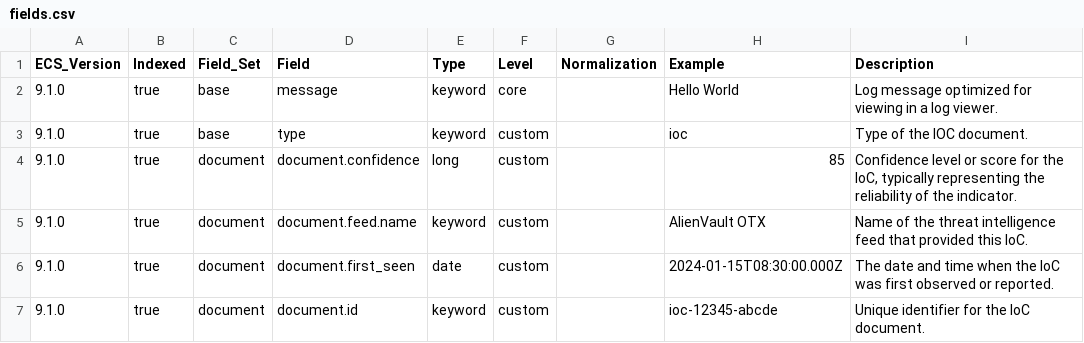
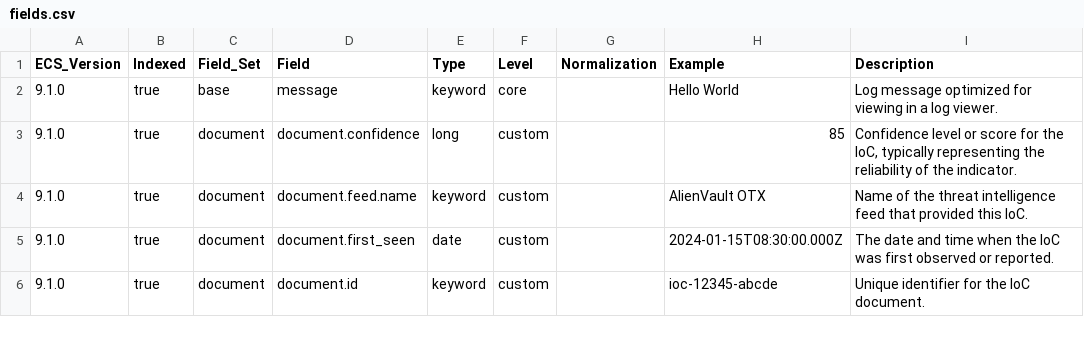
Before and after one commit to wazuh/wazuh-indexer-plugins, a CSV file: ecs/cti/ioc/docs/fields.csv, drawn as a sheet; only a part is shown.

```diff
--- a/ecs/cti/ioc/docs/fields.csv
+++ b/ecs/cti/ioc/docs/fields.csv
@@ -2,3 +2,2 @@ ECS_Version,Indexed,Field_Set,Field,Type,Level,Normalization,Example,Description
 9.1.0,true,base,message,keyword,core,,Hello World,Log message optimized for viewing in a log viewer.
-9.1.0,true,base,type,keyword,custom,,ioc,Type of the IOC document.
 9.1.0,true,document,document.confidence,long,custom,,85,"Confidence level or score for the IoC, typically representing the reliability of the indicator."
```
Also changed, not shown: 2 other files.
